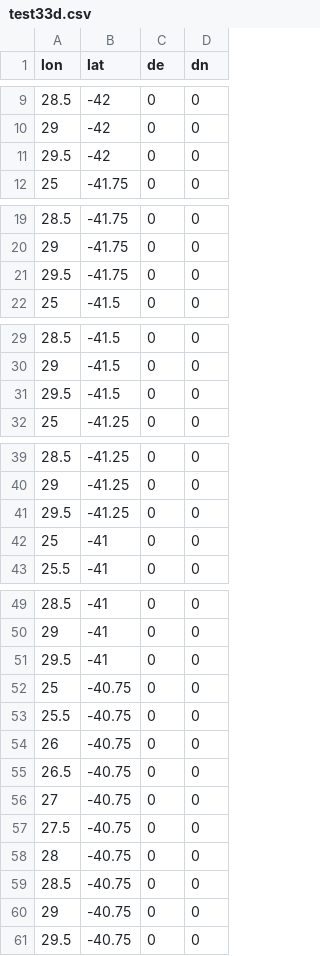
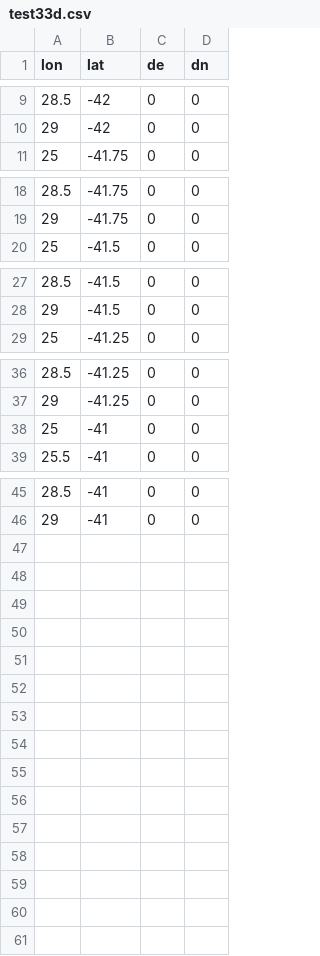
Before and after one commit to linz/deformation-tools, a CSV file: gridtool/uat/check/test33d.csv, drawn as a sheet; only a part is shown, gaps mark what is left out; the diff names each change by its address in the sheet, - before the commit and + after, or states it on an @@ line.

```diff
--- a/gridtool/uat/check/test33d.csv
+++ b/gridtool/uat/check/test33d.csv
-row 11: 29.5 | -42 | 0 | 0
-row 21: 29.5 | -41.75 | 0 | 0
-row 31: 29.5 | -41.5 | 0 | 0
-row 41: 29.5 | -41.25 | 0 | 0
-row 51: 29.5 | -41 | 0 | 0
-row 52: 25 | -40.75 | 0 | 0
-row 53: 25.5 | -40.75 | 0 | 0
-row 54: 26 | -40.75 | 0 | 0
-row 55: 26.5 | -40.75 | 0 | 0
-row 56: 27 | -40.75 | 0 | 0
-row 57: 27.5 | -40.75 | 0 | 0
-row 58: 28 | -40.75 | 0 | 0
-row 59: 28.5 | -40.75 | 0 | 0
-row 60: 29 | -40.75 | 0 | 0
-row 61: 29.5 | -40.75 | 0 | 0
```
Also changed, not shown: gridtool/uat/check/test33a.csv, gridtool/uat/check/test33b.csv, 3 other files.
